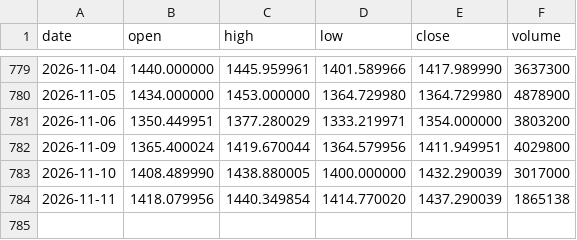
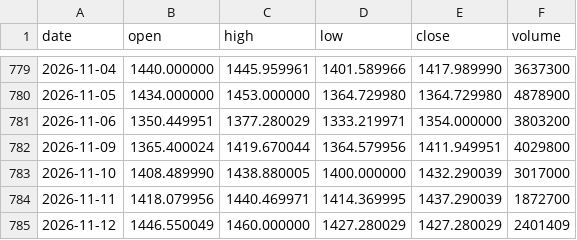
Before and after one commit to lenaxia/ai-trading, a CSV file: forward/data/LLY.csv, drawn as a sheet; only a part is shown, gaps mark what is left out.

```diff
--- a/forward/data/LLY.csv
+++ b/forward/data/LLY.csv
@@ -783,2 +783,3 @@ date,open,high,low,close,volume
 2026-11-10,1408.489990,1438.880005,1400.000000,1432.290039,3017000
-2026-11-11,1418.079956,1440.349854,1414.770020,1437.290039,1865138
+2026-11-11,1418.079956,1440.469971,1414.369995,1437.290039,1872700
+2026-11-12,1446.550049,1460.000000,1427.280029,1427.280029,2401409
```
Also changed, not shown: forward/data/AAPL.csv, forward/data/AMD.csv, 16 other files.
